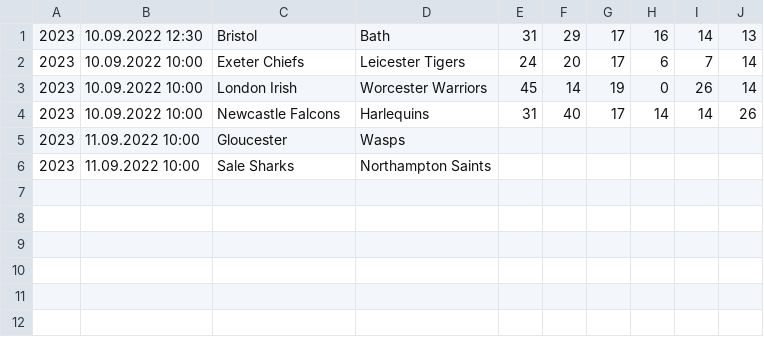
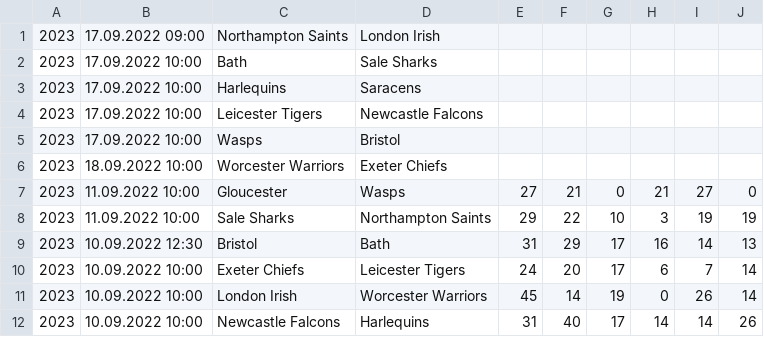
Before and after one commit to octonion/rugby, a CSV file: club/csv/premiership-2022-2023.csv, drawn as a sheet; removed rows and columns are numbered as before the commit, all else as after; the diff names each change by its address in the sheet, - before the commit and + after, or states it on an @@ line.

```diff
--- a/club/csv/premiership-2022-2023.csv
+++ b/club/csv/premiership-2022-2023.csv
+row 1: 2023 | 17.09.2022 09:00 | Northampton Saints | London Irish
+row 2: 2023 | 17.09.2022 10:00 | Bath | Sale Sharks
+row 3: 2023 | 17.09.2022 10:00 | Harlequins | Saracens
+row 4: 2023 | 17.09.2022 10:00 | Leicester Tigers | Newcastle Falcons
+row 5: 2023 | 17.09.2022 10:00 | Wasps | Bristol
+row 6: 2023 | 18.09.2022 10:00 | Worcester Warriors | Exeter Chiefs
+row 7: 2023 | 11.09.2022 10:00 | Gloucester | Wasps | 27 | 21 | 0 | 21 | 27 | 0
+row 8: 2023 | 11.09.2022 10:00 | Sale Sharks | Northampton Saints | 29 | 22 | 10 | 3 | 19 | 19
-row 5: 2023 | 11.09.2022 10:00 | Gloucester | Wasps
-row 6: 2023 | 11.09.2022 10:00 | Sale Sharks | Northampton Saints
```
Also changed, not shown: club/csv/top14-2022-2023.csv, club/sos/current_ranking.csv, 5 other files.
